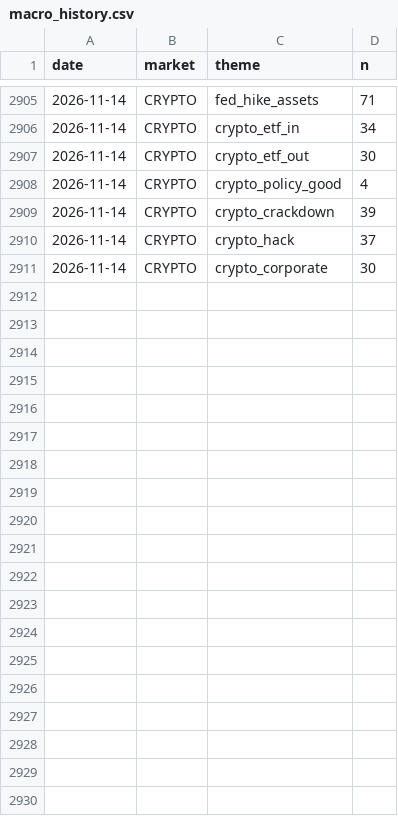
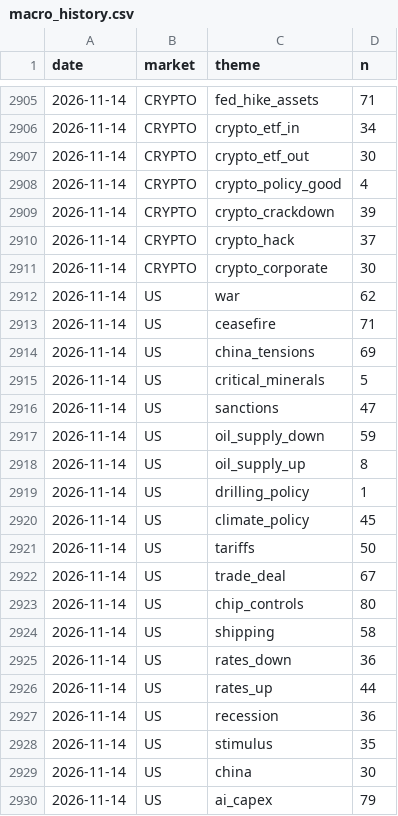
Before and after one commit to clyphor/stock-screener, a CSV file: results/macro_history.csv, drawn as a sheet; only a part is shown, gaps mark what is left out; the diff covers the shown part only; the diff names each change by its address in the sheet, - before the commit and + after, or states it on an @@ line.

```diff
--- a/results/macro_history.csv
+++ b/results/macro_history.csv
+row 2912: 2026-11-14 | US | war | 62
+row 2913: 2026-11-14 | US | ceasefire | 71
+row 2914: 2026-11-14 | US | china_tensions | 69
+row 2915: 2026-11-14 | US | critical_minerals | 5
+row 2916: 2026-11-14 | US | sanctions | 47
+row 2917: 2026-11-14 | US | oil_supply_down | 59
+row 2918: 2026-11-14 | US | oil_supply_up | 8
+row 2919: 2026-11-14 | US | drilling_policy | 1
+row 2920: 2026-11-14 | US | climate_policy | 45
+row 2921: 2026-11-14 | US | tariffs | 50
+row 2922: 2026-11-14 | US | trade_deal | 67
+row 2923: 2026-11-14 | US | chip_controls | 80
+row 2924: 2026-11-14 | US | shipping | 58
+row 2925: 2026-11-14 | US | rates_down | 36
+row 2926: 2026-11-14 | US | rates_up | 44
+row 2927: 2026-11-14 | US | recession | 36
+row 2928: 2026-11-14 | US | stimulus | 35
+row 2929: 2026-11-14 | US | china | 30
+row 2930: 2026-11-14 | US | ai_capex | 79
```
Also changed, not shown: 11 added rows elsewhere in this file, results/label_state.csv, results/latest.csv, 6 other files.
